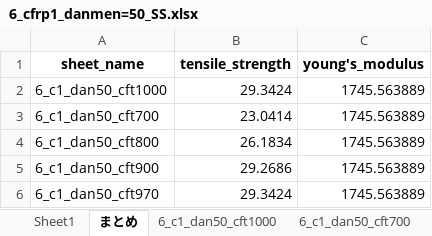
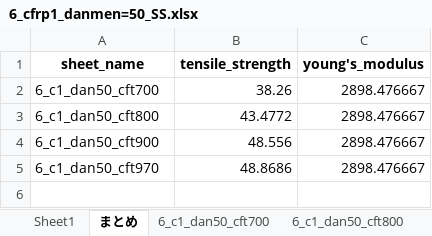
Before and after one commit to jay0423/ansys-management-3dPrinter, an Excel workbook: 6/cfrp1/danmen=50/6_cfrp1_danmen=50_SS.xlsx, sheet まとめ, drawn as a sheet; values as stored, in another font and other column widths than the file's, no borders; removed rows and columns are numbered as before the commit, all else as after; the diff names each change by its address in the sheet, - before the commit and + after, or states it on an @@ line.

```diff
--- a/6/cfrp1/danmen=50/6_cfrp1_danmen=50_SS.xlsx (sheet まとめ)
+++ b/6/cfrp1/danmen=50/6_cfrp1_danmen=50_SS.xlsx (sheet まとめ)
-sheet tab: 6_c1_dan50_cft1000
-row 2: 6_c1_dan50_cft1000 | 29.3424 | 1745.563889
-B2 (tensile_strength): 23.0414
+B2 (tensile_strength): 38.26
-C2:C5 (young's_modulus): 1745.563889
+C2:C5 (young's_modulus): 2898.476667
-B3 (tensile_strength): 26.1834
+B3 (tensile_strength): 43.4772
-B4 (tensile_strength): 29.2686
+B4 (tensile_strength): 48.556
-B5 (tensile_strength): 29.3424
+B5 (tensile_strength): 48.8686
```
Also changed, not shown: sheet 6_c1_dan50_cft900, sheet 6_c1_dan50_cft970, sheet 6_c1_dan50_cft800, sheet 6_c1_dan50_cft700, charts or pictures, 12 other files.
